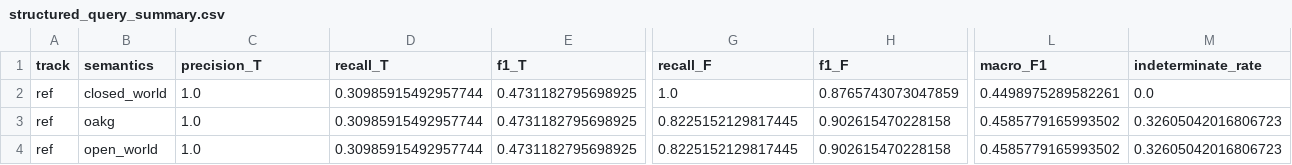
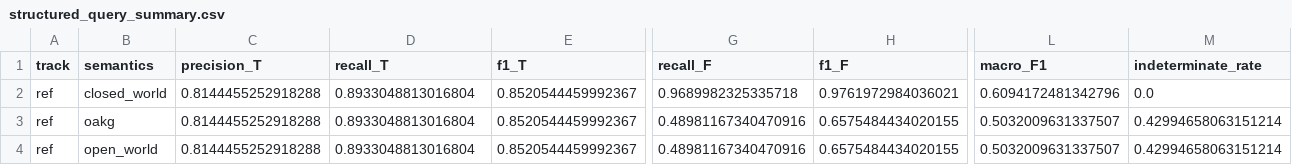
Before and after one commit to UDIDAS/SWOG, a CSV file: results/tables/structured_query_summary.csv, drawn as a sheet; only a part is shown, gaps mark what is left out; the diff covers the shown part only; the diff names each change by its address in the sheet, - before the commit and + after, or states it on an @@ line.

```diff
--- a/results/tables/structured_query_summary.csv
+++ b/results/tables/structured_query_summary.csv
-C2:C4 (precision_T): 1.0
+C2:C4 (precision_T): 0.8144455252918288
-D2:D4 (recall_T): 0.30985915492957744
+D2:D4 (recall_T): 0.8933048813016804
-E2:E4 (f1_T): 0.4731182795698925
+E2:E4 (f1_T): 0.8520544459992367
-G2 (recall_F): 1.0
+G2 (recall_F): 0.9689982325335718
-H2 (f1_F): 0.8765743073047859
+H2 (f1_F): 0.9761972984036021
-L2 (macro_F1): 0.4498975289582261
+L2 (macro_F1): 0.6094172481342796
-G3:G4 (recall_F): 0.8225152129817445
+G3:G4 (recall_F): 0.48981167340470916
-H3:H4 (f1_F): 0.902615470228158
+H3:H4 (f1_F): 0.6575484434020155
-L3:L4 (macro_F1): 0.4585779165993502
+L3:L4 (macro_F1): 0.5032009631337507
-M3:M4 (indeterminate_rate): 0.32605042016806723
+M3:M4 (indeterminate_rate): 0.42994658063151214
```
Also changed, not shown: 2 edited cells elsewhere in this file, results/tables/cross_backbone_observability.csv, results/tables/publication_ready_retrieval_table.csv, 9 other files.
